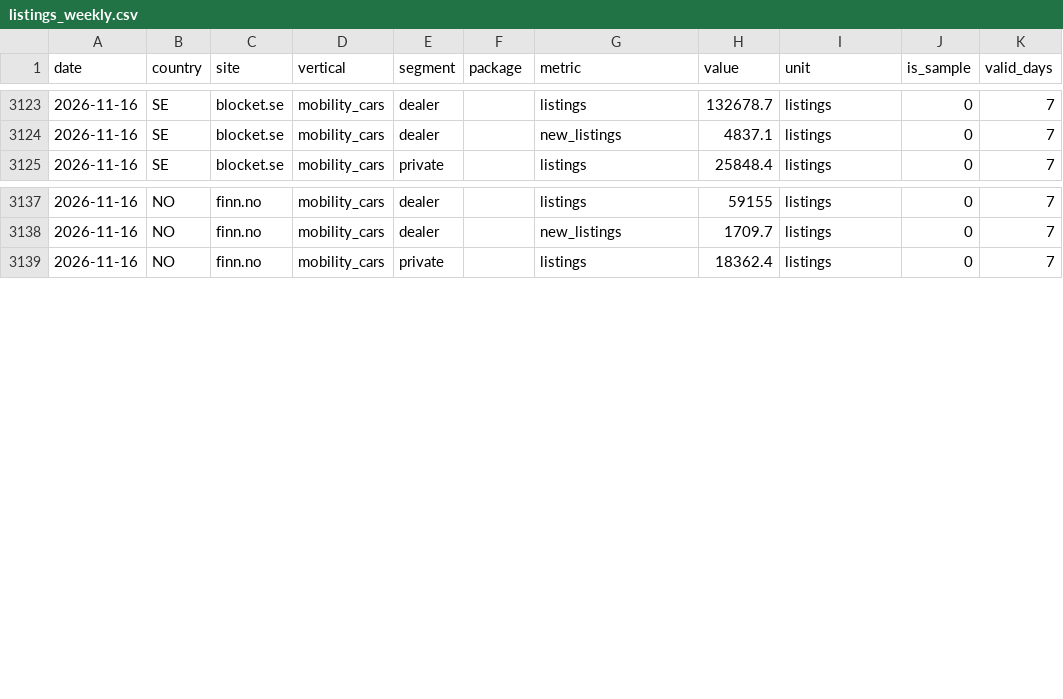
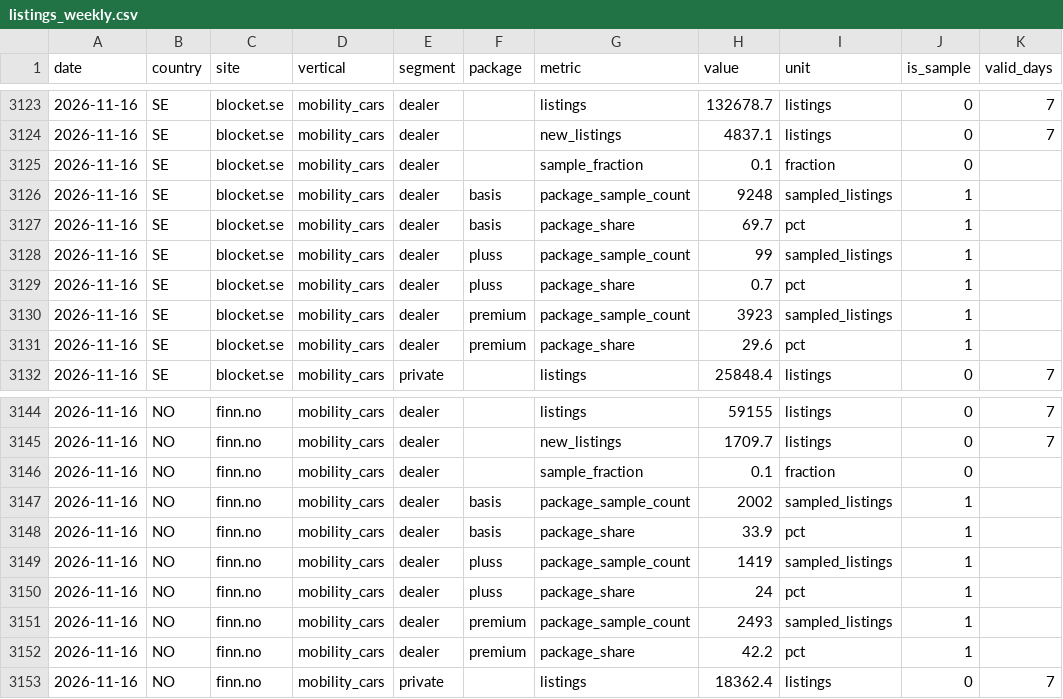
Before and after one commit to markusheiberg/vend-market-data, a CSV file: facts/listings_weekly.csv, drawn as a sheet; only a part is shown, gaps mark what is left out; the diff names each change by its address in the sheet, - before the commit and + after, or states it on an @@ line.

```diff
--- a/facts/listings_weekly.csv
+++ b/facts/listings_weekly.csv
+row 3125: 2026-11-16 | SE | blocket.se | mobility_cars | dealer |  | sample_fraction | 0.1 | fraction | 0
+row 3126: 2026-11-16 | SE | blocket.se | mobility_cars | dealer | basis | package_sample_count | 9248 | sampled_listings | 1
+row 3127: 2026-11-16 | SE | blocket.se | mobility_cars | dealer | basis | package_share | 69.7 | pct | 1
+row 3128: 2026-11-16 | SE | blocket.se | mobility_cars | dealer | pluss | package_sample_count | 99 | sampled_listings | 1
+row 3129: 2026-11-16 | SE | blocket.se | mobility_cars | dealer | pluss | package_share | 0.7 | pct | 1
+row 3130: 2026-11-16 | SE | blocket.se | mobility_cars | dealer | premium | package_sample_count | 3923 | sampled_listings | 1
+row 3131: 2026-11-16 | SE | blocket.se | mobility_cars | dealer | premium | package_share | 29.6 | pct | 1
+row 3146: 2026-11-16 | NO | finn.no | mobility_cars | dealer |  | sample_fraction | 0.1 | fraction | 0
+row 3147: 2026-11-16 | NO | finn.no | mobility_cars | dealer | basis | package_sample_count | 2002 | sampled_listings | 1
+row 3148: 2026-11-16 | NO | finn.no | mobility_cars | dealer | basis | package_share | 33.9 | pct | 1
+row 3149: 2026-11-16 | NO | finn.no | mobility_cars | dealer | pluss | package_sample_count | 1419 | sampled_listings | 1
+row 3150: 2026-11-16 | NO | finn.no | mobility_cars | dealer | pluss | package_share | 24 | pct | 1
+row 3151: 2026-11-16 | NO | finn.no | mobility_cars | dealer | premium | package_sample_count | 2493 | sampled_listings | 1
+row 3152: 2026-11-16 | NO | finn.no | mobility_cars | dealer | premium | package_share | 42.2 | pct | 1
```
Also changed, not shown: reference/price_list_latest.csv, 2 other files.
